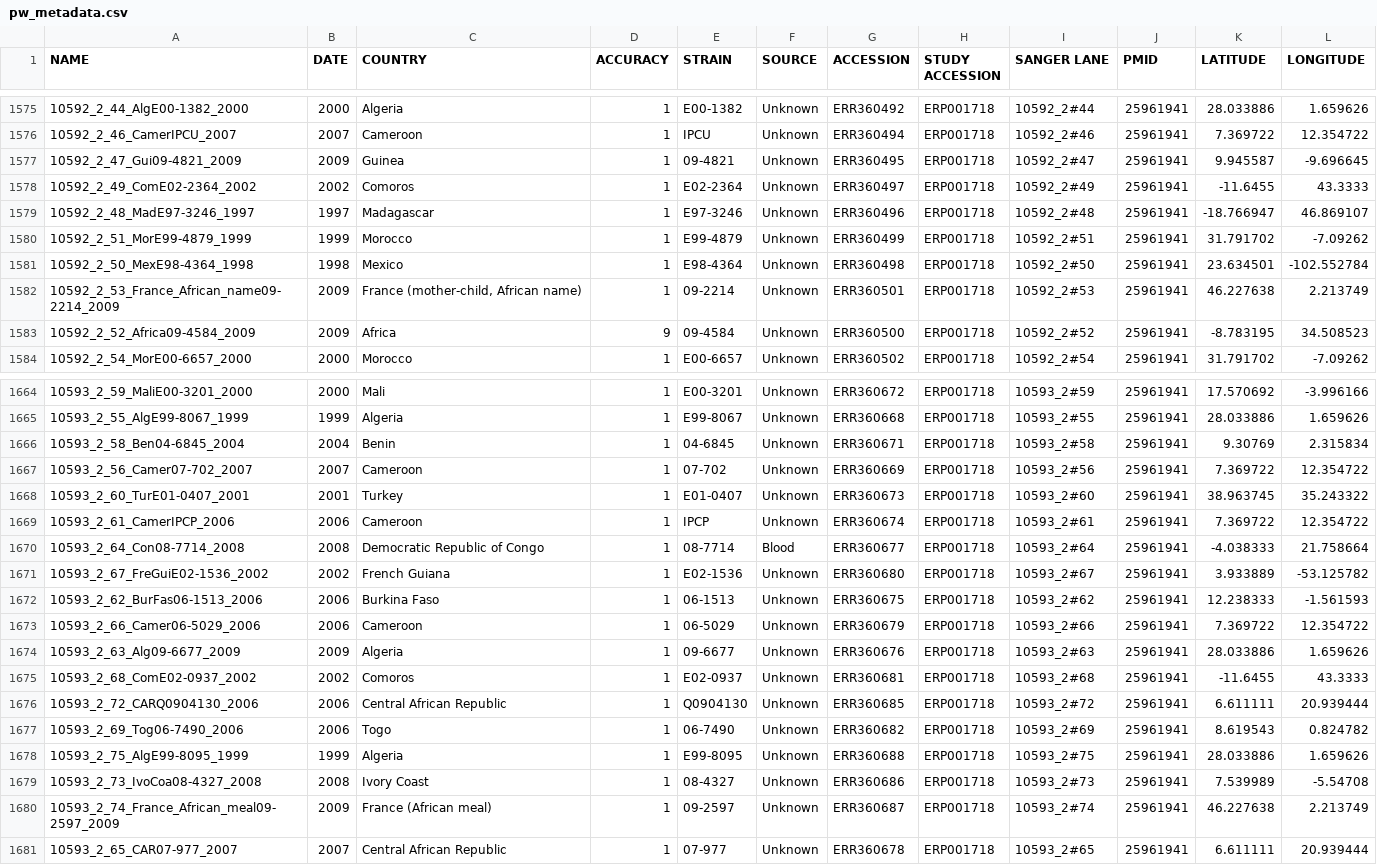
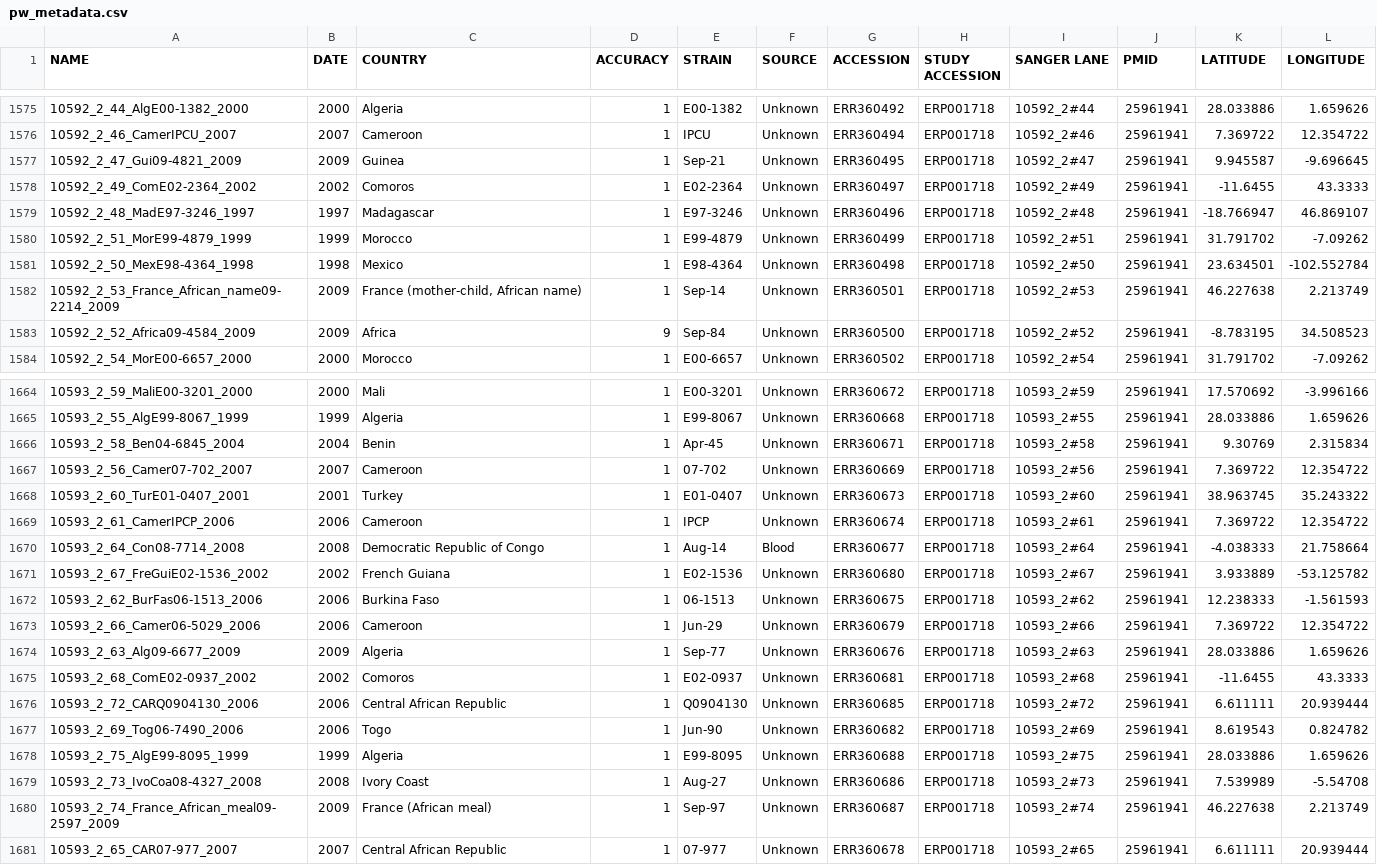
Before and after one commit to typhoidgenomics/TyphiNET, a CSV file: assets/webscrap/raw_data/pw_metadata.csv, drawn as a sheet; only a part is shown, gaps mark what is left out; the diff covers the shown part only; the diff names each change by its address in the sheet, - before the commit and + after, or states it on an @@ line.

```diff
--- a/assets/webscrap/raw_data/pw_metadata.csv
+++ b/assets/webscrap/raw_data/pw_metadata.csv
-E1577 (STRAIN): 09-4821
+E1577 (STRAIN): Sep-21
-E1582 (STRAIN): 09-2214
+E1582 (STRAIN): Sep-14
-E1583 (STRAIN): 09-4584
+E1583 (STRAIN): Sep-84
-E1666 (STRAIN): 04-6845
+E1666 (STRAIN): Apr-45
-E1670 (STRAIN): 08-7714
+E1670 (STRAIN): Aug-14
-E1673 (STRAIN): 06-5029
+E1673 (STRAIN): Jun-29
-E1674 (STRAIN): 09-6677
+E1674 (STRAIN): Sep-77
-E1677 (STRAIN): 06-7490
+E1677 (STRAIN): Jun-90
-E1679 (STRAIN): 08-4327
+E1679 (STRAIN): Aug-27
-E1680 (STRAIN): 09-2597
+E1680 (STRAIN): Sep-97
```
Also changed, not shown: 34 edited cells elsewhere in this file, 42 other files.
